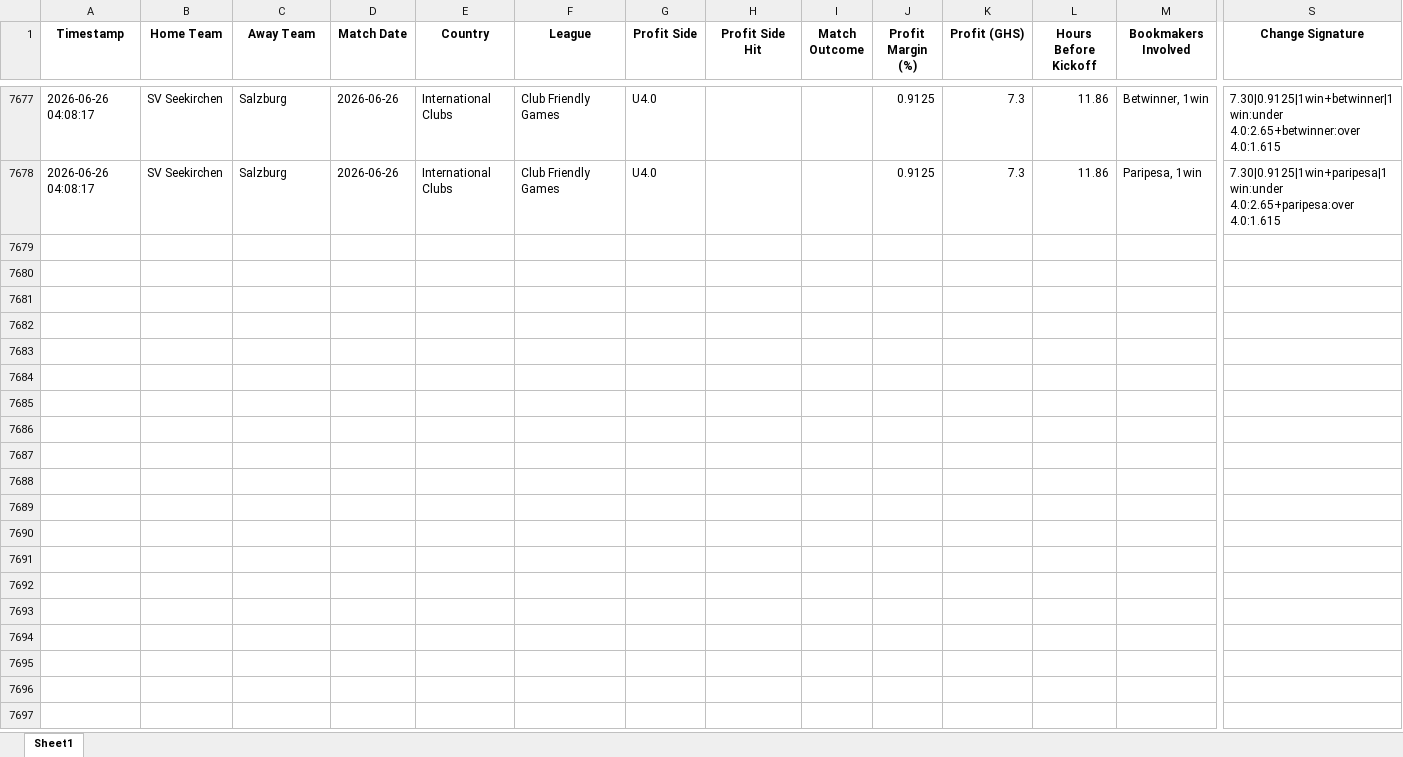
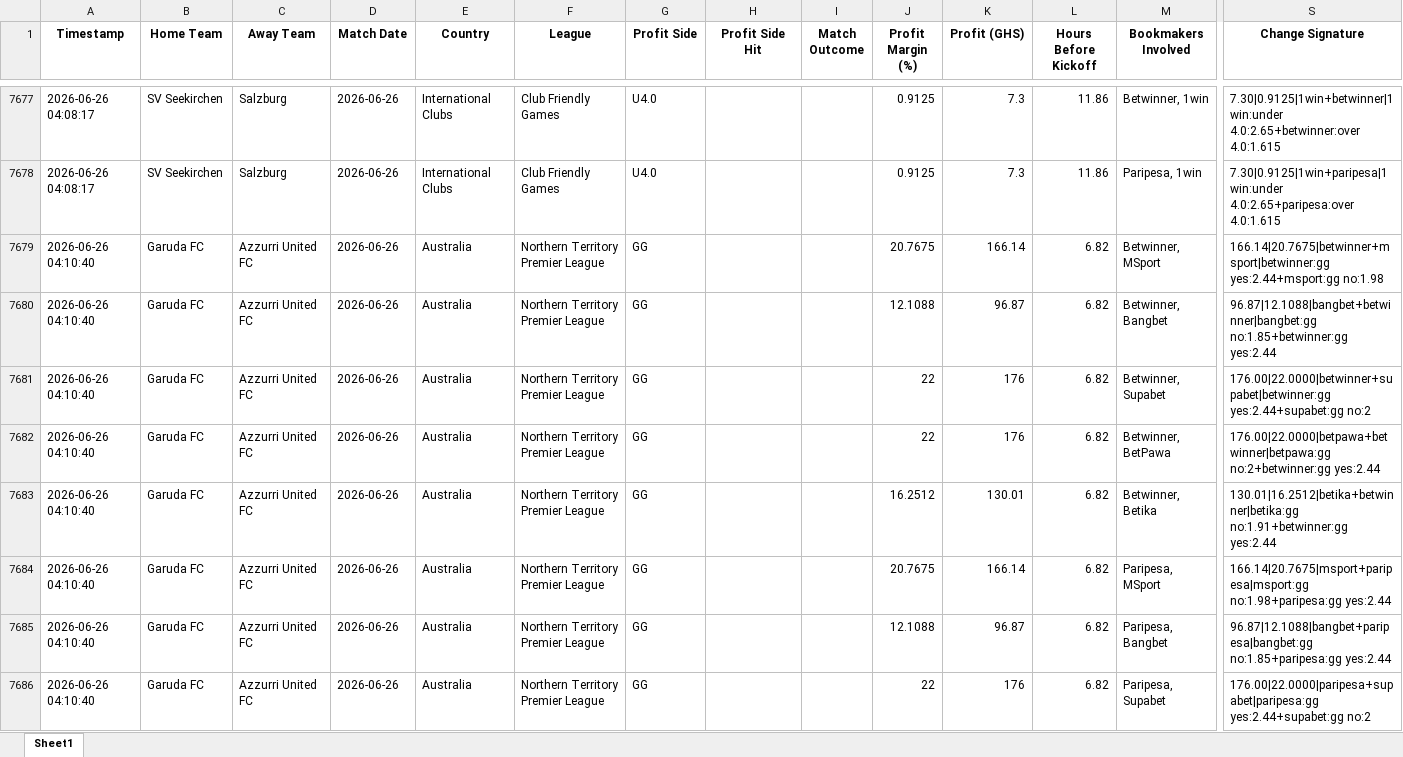
Before and after one commit to ErasmusDuah/ghanaian-odds-market-inefficiency-analysis-system, an Excel workbook: football/data/quasi_arb_ml.xlsx, sheet Sheet1, drawn as a sheet; only a part is shown, gaps mark what is left out; values as stored, in another font and other column widths than the file's, no borders; rows hold the shown columns only; the diff covers the shown part only; the diff names each change by its address in the sheet, - before the commit and + after, or states it on an @@ line.

Commit message:
Auto-update intensive arbitrage results (Scan #105)

```diff
--- a/football/data/quasi_arb_ml.xlsx (sheet Sheet1)
+++ b/football/data/quasi_arb_ml.xlsx (sheet Sheet1)
+row 7679: 2026-06-26 04:10:40 | Garuda FC | Azzurri United FC | 2026-06-26 | Australia | Northern Territory Premier League | GG |  |  | 20.7675 | 166.14 | 6.82 | Betwinner, MSport | 166.14|20.7675|betwinner+msport|betwinner:gg yes:2.44+msport:gg no:1.98
+row 7680: 2026-06-26 04:10:40 | Garuda FC | Azzurri United FC | 2026-06-26 | Australia | Northern Territory Premier League | GG |  |  | 12.1088 | 96.87 | 6.82 | Betwinner, Bangbet | 96.87|12.1088|bangbet+betwinner|bangbet:gg no:1.85+betwinner:gg yes:2.44
+row 7681: 2026-06-26 04:10:40 | Garuda FC | Azzurri United FC | 2026-06-26 | Australia | Northern Territory Premier League | GG |  |  | 22 | 176 | 6.82 | Betwinner, Supabet | 176.00|22.0000|betwinner+supabet|betwinner:gg yes:2.44+supabet:gg no:2
+row 7682: 2026-06-26 04:10:40 | Garuda FC | Azzurri United FC | 2026-06-26 | Australia | Northern Territory Premier League | GG |  |  | 22 | 176 | 6.82 | Betwinner, BetPawa | 176.00|22.0000|betpawa+betwinner|betpawa:gg no:2+betwinner:gg yes:2.44
+row 7683: 2026-06-26 04:10:40 | Garuda FC | Azzurri United FC | 2026-06-26 | Australia | Northern Territory Premier League | GG |  |  | 16.2512 | 130.01 | 6.82 | Betwinner, Betika | 130.01|16.2512|betika+betwinner|betika:gg no:1.91+betwinner:gg yes:2.44
+row 7684: 2026-06-26 04:10:40 | Garuda FC | Azzurri United FC | 2026-06-26 | Australia | Northern Territory Premier League | GG |  |  | 20.7675 | 166.14 | 6.82 | Paripesa, MSport | 166.14|20.7675|msport+paripesa|msport:gg no:1.98+paripesa:gg yes:2.44
+row 7685: 2026-06-26 04:10:40 | Garuda FC | Azzurri United FC | 2026-06-26 | Australia | Northern Territory Premier League | GG |  |  | 12.1088 | 96.87 | 6.82 | Paripesa, Bangbet | 96.87|12.1088|bangbet+paripesa|bangbet:gg no:1.85+paripesa:gg yes:2.44
+row 7686: 2026-06-26 04:10:40 | Garuda FC | Azzurri United FC | 2026-06-26 | Australia | Northern Territory Premier League | GG |  |  | 22 | 176 | 6.82 | Paripesa, Supabet | 176.00|22.0000|paripesa+supabet|paripesa:gg yes:2.44+supabet:gg no:2
```
Also changed, not shown: 7 added rows elsewhere in this sheet, 1 other file.
